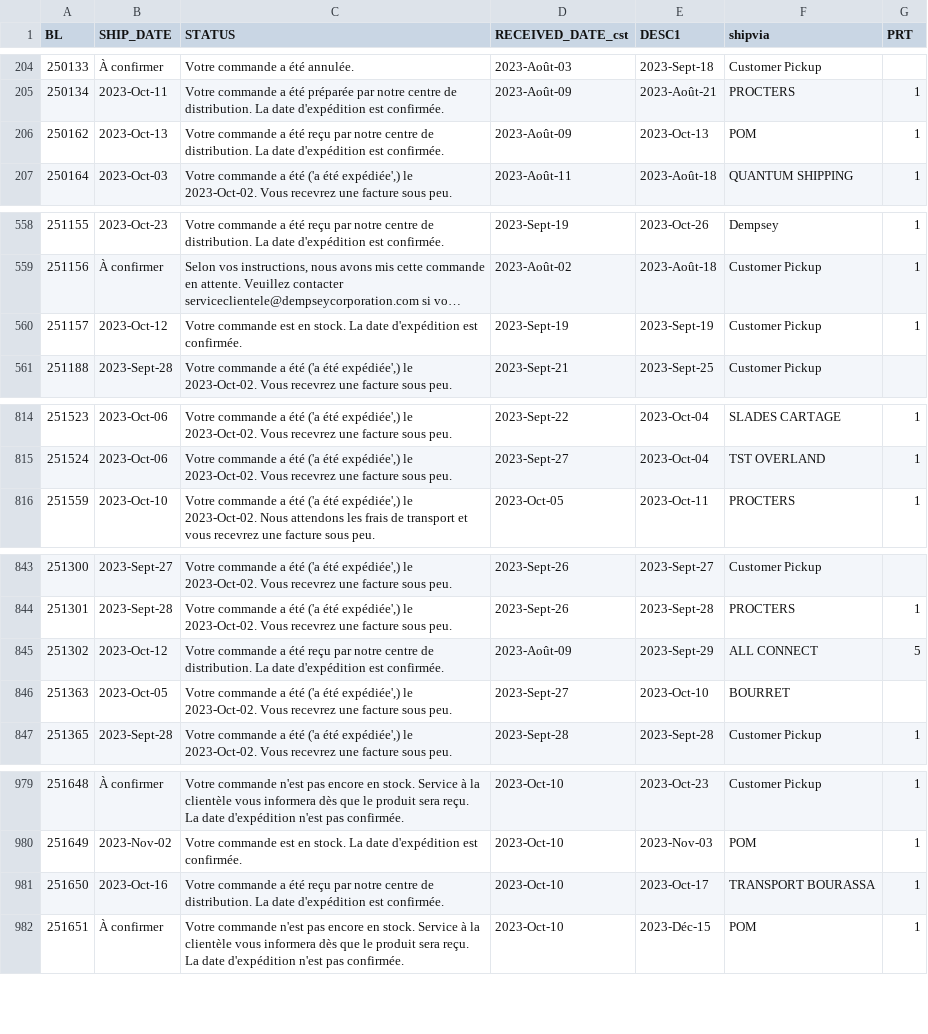
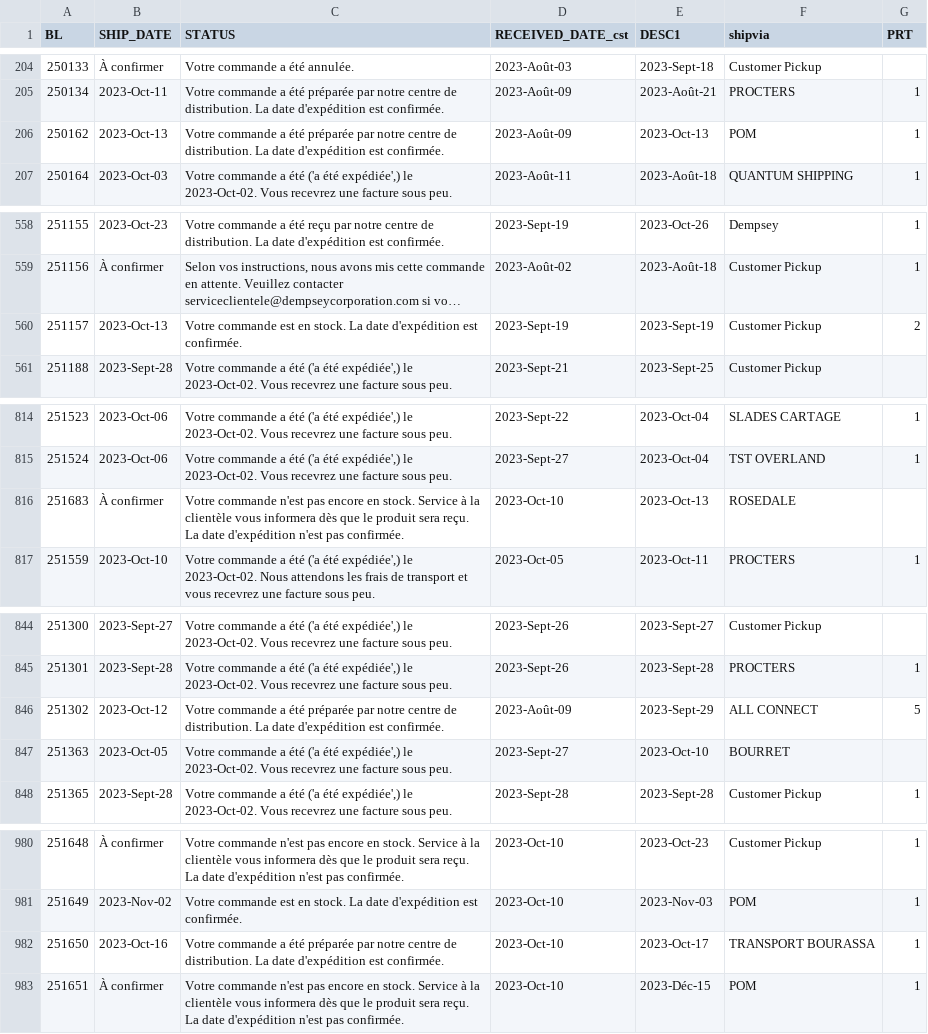
Before and after one commit to dempseysystems/dempseysystems.github.io, a CSV file: ordhfile-french - Dempsey Canada.csv, drawn as a sheet; only a part is shown, gaps mark what is left out; long unchanged cells end in …; addresses are those after the commit; the diff names each change by its address in the sheet, - before the commit and + after, or states it on an @@ line.

```diff
--- a/ordhfile-french - Dempsey Canada.csv
+++ b/ordhfile-french - Dempsey Canada.csv
-C206 (STATUS): …a été reçu par notre…
+C206 (STATUS): …a été préparée par notre…
-B560 (SHIP_DATE): 2023-Oct-12
+B560 (SHIP_DATE): 2023-Oct-13
-G560 (PRT): 1
+G560 (PRT): 2
+row 816: 251683 | À confirmer | Votre commande n'est pas encore en stock. Service à la clientèle vous informera dès que le produit sera reçu. La date d'expédition n'est pas confirmée. | 2023-Oct-10 | 2023-Oct-13 | ROSEDALE
-C846 (STATUS): …a été reçu par notre…
+C846 (STATUS): …a été préparée par notre…
-C982 (STATUS): …a été reçu par notre…
+C982 (STATUS): …a été préparée par notre…
```
Also changed, not shown: ordhfile - Dempsey US.csv, shipments - Dempsey Canada.csv, 10 other files.
